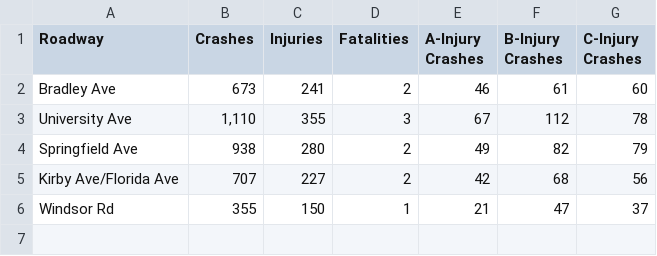
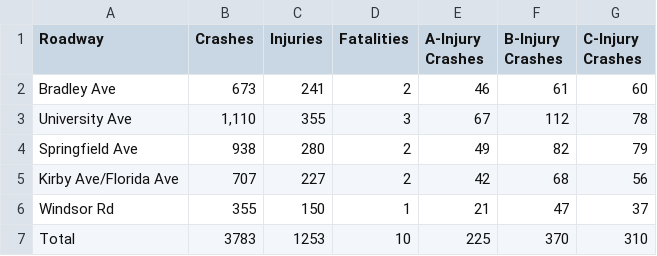
Before and after one commit to CUUATS/lrtp, a CSV file: content/existing-conditions/transportation/table7-14-1.csv, drawn as a sheet.

Commit message:
updated 7-14,7-15,7-16 tables

```diff
--- a/content/existing-conditions/transportation/table7-14-1.csv
+++ b/content/existing-conditions/transportation/table7-14-1.csv
@@ -6 +6,2 @@ Kirby Ave/Florida Ave,707,227,2,42,68,56
 Windsor Rd,355,150,1,21,47,37
+Total ,3783,1253,10,225,370,310
```
Also changed, not shown: content/existing-conditions/transportation/table7-14-2.csv, content/existing-conditions/transportation/table7-15-2.csv, 4 other files.
